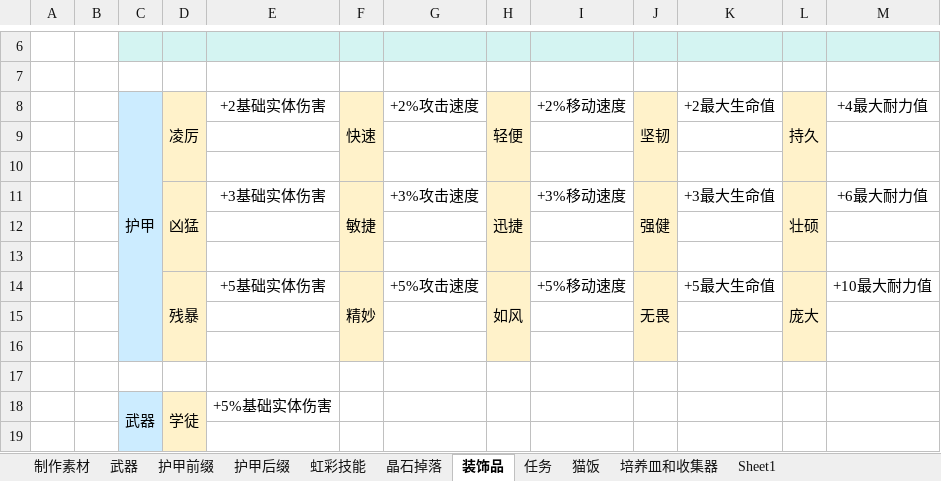
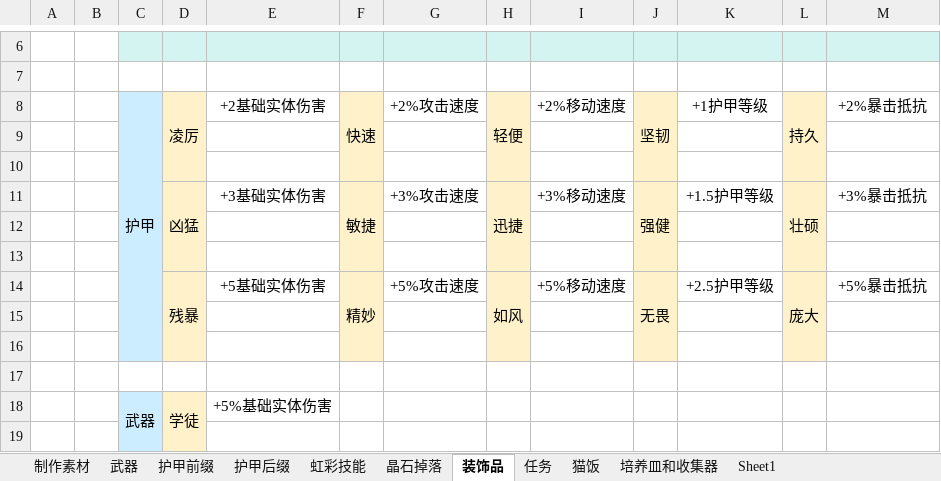
Before and after one commit to DreamBlueSun/7daystodie, an Excel workbook: IridescentAlchemy3-TraceOfBattle/ReadMe.xlsx, sheet 装饰品, drawn as a sheet; only a part is shown, gaps mark what is left out; values as stored, in another font and other column widths than the file's, no borders; the diff names each change by its address in the sheet, - before the commit and + after, or states it on an @@ line.

Commit message:
IridescentAlchemy3-TraceOfBattle 装饰品效果修改：提供生命值和体力值的改为提供护甲和暴击抵抗

```diff
--- a/IridescentAlchemy3-TraceOfBattle/ReadMe.xlsx (sheet 装饰品)
+++ b/IridescentAlchemy3-TraceOfBattle/ReadMe.xlsx (sheet 装饰品)
-K8: +2最大生命值
+K8: +1护甲等级
-M8: +4最大耐力值
+M8: +2%暴击抵抗
-K11 (+1护甲等级): +3最大生命值
+K11 (+1护甲等级): +1.5护甲等级
-M11 (+2%暴击抵抗): +6最大耐力值
+M11 (+2%暴击抵抗): +3%暴击抵抗
-K14 (+1护甲等级): +5最大生命值
+K14 (+1护甲等级): +2.5护甲等级
-M14 (+2%暴击抵抗): +10最大耐力值
+M14 (+2%暴击抵抗): +5%暴击抵抗
```
Also changed, not shown: 2 other files.
